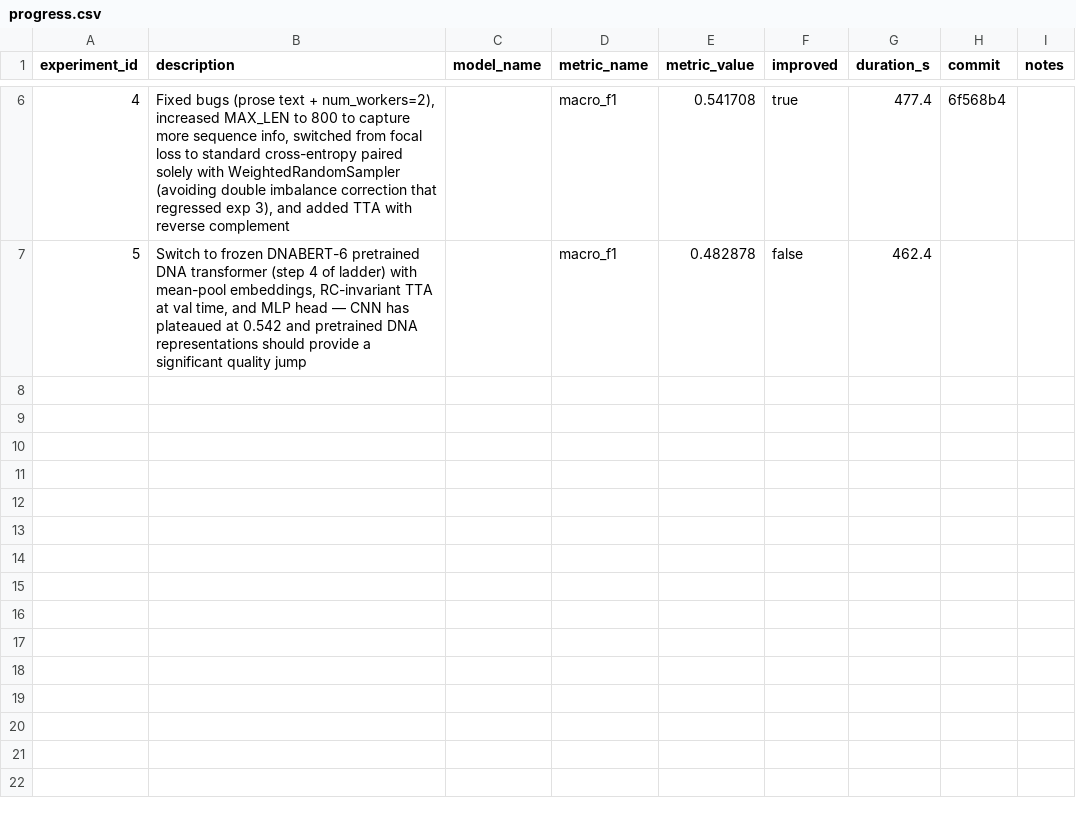
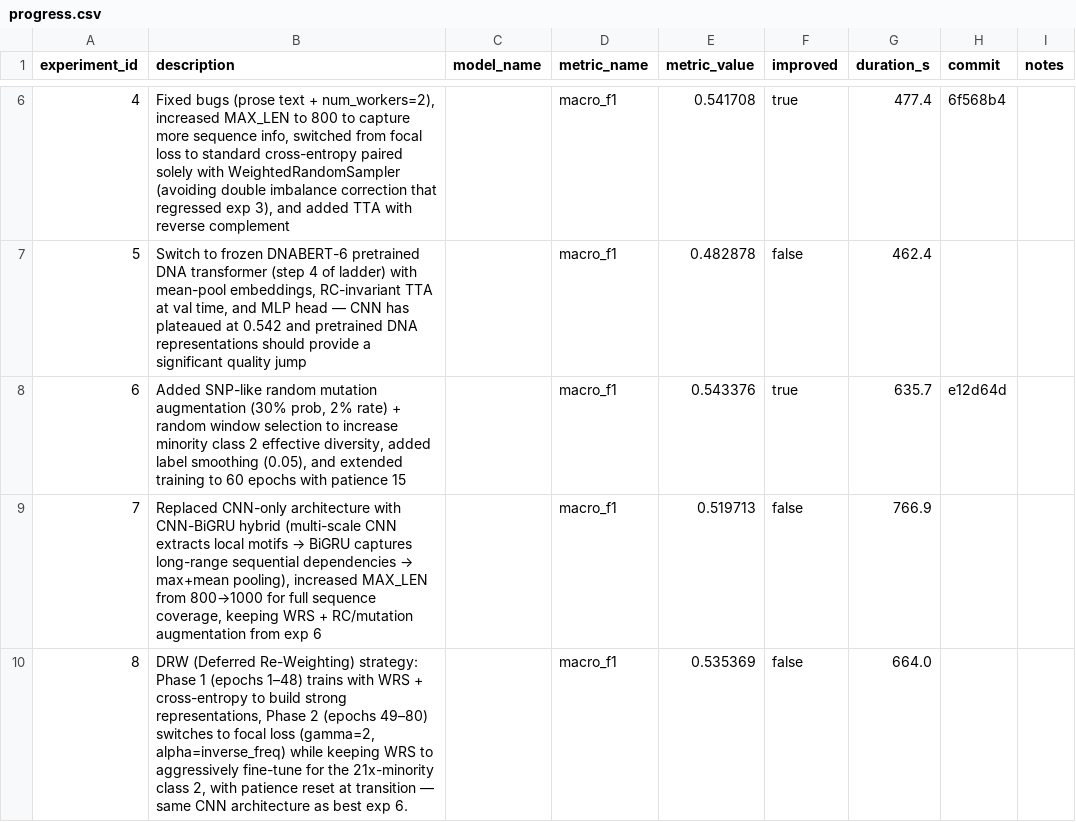
Before and after one commit to unionai-oss/autoresearch-experiments, a CSV file: auto-seq-clf-lgbm-20260715-1857/progress.csv, drawn as a sheet; only a part is shown, gaps mark what is left out; the diff names each change by its address in the sheet, - before the commit and + after, or states it on an @@ line.

```diff
--- a/auto-seq-clf-lgbm-20260715-1857/progress.csv
+++ b/auto-seq-clf-lgbm-20260715-1857/progress.csv
+row 8: 6 | Added SNP-like random mutation augmentation (30% prob, 2% rate) + random window selection to increase minority class 2 effective diversity, added label smoothing (0.05), and extended training to 60 epochs with patience 15 |  | macro_f1 | 0.543376 | true | 635.7 | e12d64d
+row 9: 7 | Replaced CNN-only architecture with CNN-BiGRU hybrid (multi-scale CNN extracts local motifs → BiGRU captures long-range sequential dependencies → max+mean pooling), increased MAX_LEN from 800→1000 for full sequence coverage, keeping WRS + RC/mutation augmentation from exp 6 |  | macro_f1 | 0.519713 | false | 766.9
+row 10: 8 | DRW (Deferred Re-Weighting) strategy: Phase 1 (epochs 1–48) trains with WRS + cross-entropy to build strong representations, Phase 2 (epochs 49–80) switches to focal loss (gamma=2, alpha=inverse_freq) while keeping WRS to aggressively fine-tune for the 21x-minority class 2, with patience reset at transition — same CNN architecture as best exp 6. |  | macro_f1 | 0.535369 | false | 664.0
```
Also changed, not shown: 2 other files.
